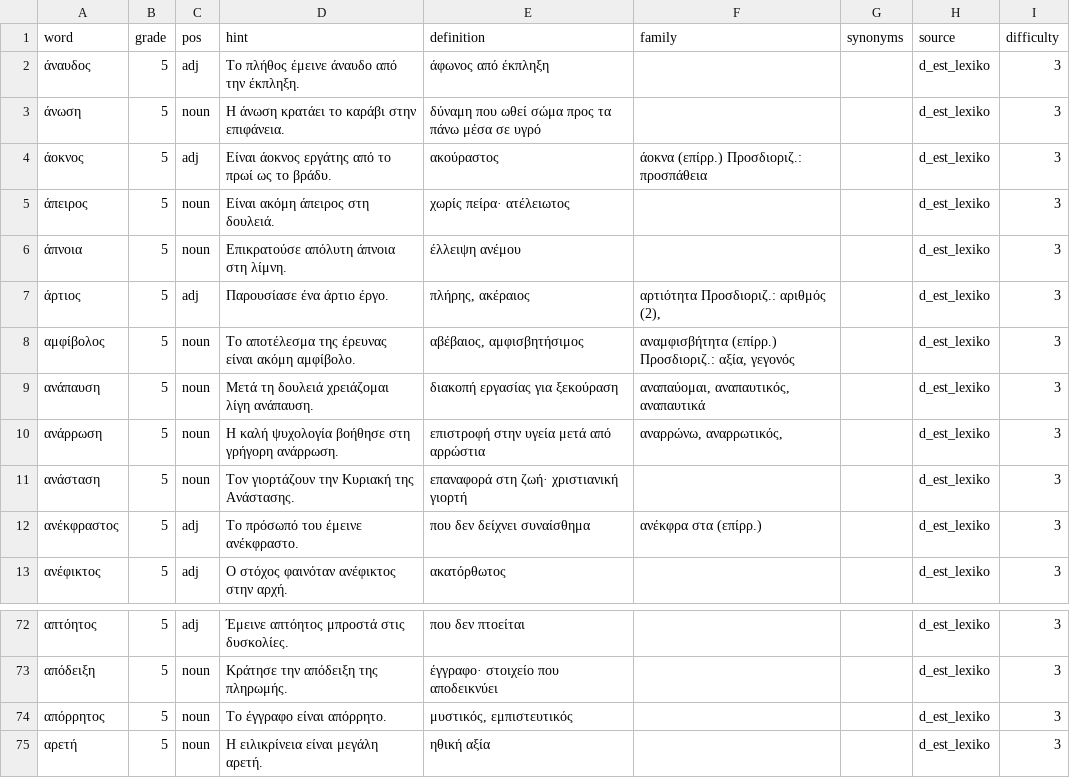
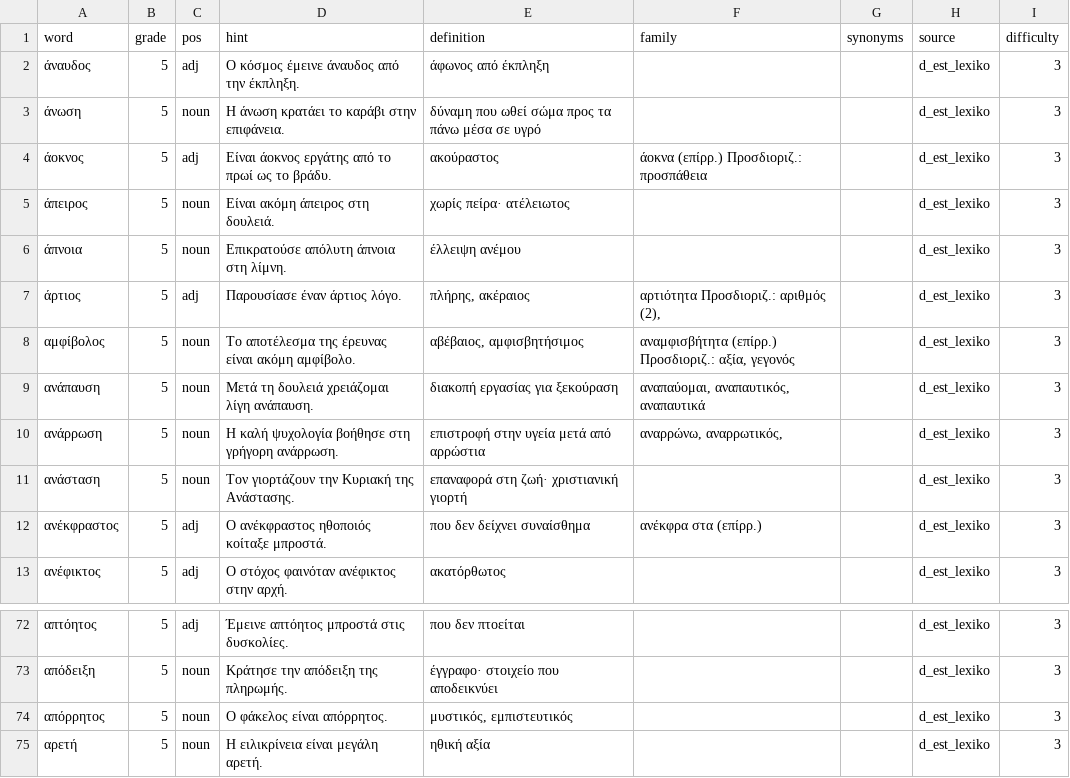
Before and after one commit to IEvr1/Orthographia, a CSV file: scripts/orthografia-app/content-pipeline/inputs/lexika/grade5.csv, drawn as a sheet; only a part is shown, gaps mark what is left out.

```diff
--- a/scripts/orthografia-app/content-pipeline/inputs/lexika/grade5.csv
+++ b/scripts/orthografia-app/content-pipeline/inputs/lexika/grade5.csv
@@ -1,3 +1,3 @@
 word,grade,pos,hint,definition,family,synonyms,source,difficulty
-άναυδος,5,adj,Το πλήθος έμεινε άναυδο από την έκπληξη.,άφωνος από έκπληξη,,,d_est_lexiko,3
+άναυδος,5,adj,Ο κόσμος έμεινε άναυδος από την έκπληξη.,άφωνος από έκπληξη,,,d_est_lexiko,3
 άνωση,5,noun,Η άνωση κρατάει το καράβι στην επιφάνεια.,δύναμη που ωθεί σώμα προς τα πάνω μέσα σε υγρό,,,d_est_lexiko,3
@@ -6,3 +6,3 @@
 άπνοια,5,noun,Επικρατούσε απόλυτη άπνοια στη λίμνη.,έλλειψη ανέμου,,,d_est_lexiko,3
-άρτιος,5,adj,Παρουσίασε ένα άρτιο έργο.,"πλήρης, ακέραιος","αρτιότητα Προσδιοριζ.: αριθμός (2),",,d_est_lexiko,3
+άρτιος,5,adj,Παρουσίασε έναν άρτιος λόγο.,"πλήρης, ακέραιος","αρτιότητα Προσδιοριζ.: αριθμός (2),",,d_est_lexiko,3
 αμφίβολος,5,noun,Το αποτέλεσμα της έρευνας είναι ακόμη αμφίβολο.,"αβέβαιος, αμφισβητήσιμος","αναμφισβήτητα (επίρρ.) Προσδιοριζ.: αξία, γεγονός",,d_est_lexiko,3
@@ -11,3 +11,3 @@
 ανάσταση,5,noun,Τον γιορτάζουν την Κυριακή της Ανάστασης.,επαναφορά στη ζωή· χριστιανική γιορτή,,,d_est_lexiko,3
-ανέκφραστος,5,adj,Το πρόσωπό του έμεινε ανέκφραστο.,που δεν δείχνει συναίσθημα,ανέκφρα στα (επίρρ.),,d_est_lexiko,3
+ανέκφραστος,5,adj,Ο ανέκφραστος ηθοποιός κοίταξε μπροστά.,που δεν δείχνει συναίσθημα,ανέκφρα στα (επίρρ.),,d_est_lexiko,3
 ανέφικτος,5,adj,Ο στόχος φαινόταν ανέφικτος στην αρχή.,ακατόρθωτος,,,d_est_lexiko,3
@@ -73,3 +73,3 @@
 απόδειξη,5,noun,Κράτησε την απόδειξη της πληρωμής.,έγγραφο· στοιχείο που αποδεικνύει,,,d_est_lexiko,3
-απόρρητος,5,noun,Το έγγραφο είναι απόρρητο.,"μυστικός, εμπιστευτικός",,,d_est_lexiko,3
+απόρρητος,5,noun,Ο φάκελος είναι απόρρητος.,"μυστικός, εμπιστευτικός",,,d_est_lexiko,3
 αρετή,5,noun,Η ειλικρίνεια είναι μεγάλη αρετή.,ηθική αξία,,,d_est_lexiko,3
```
Also changed, not shown: scripts/orthografia-app/content-pipeline/inputs/lexika/grade2.csv, scripts/orthografia-app/content-pipeline/inputs/lexika/grade3.csv, 10 other files.
